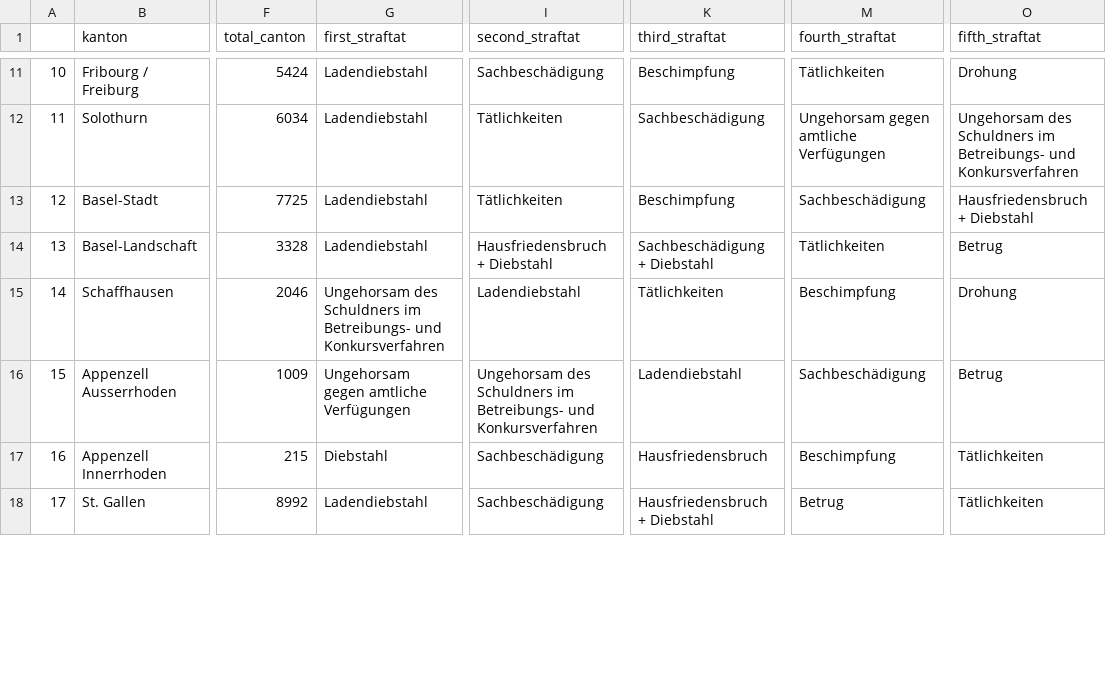
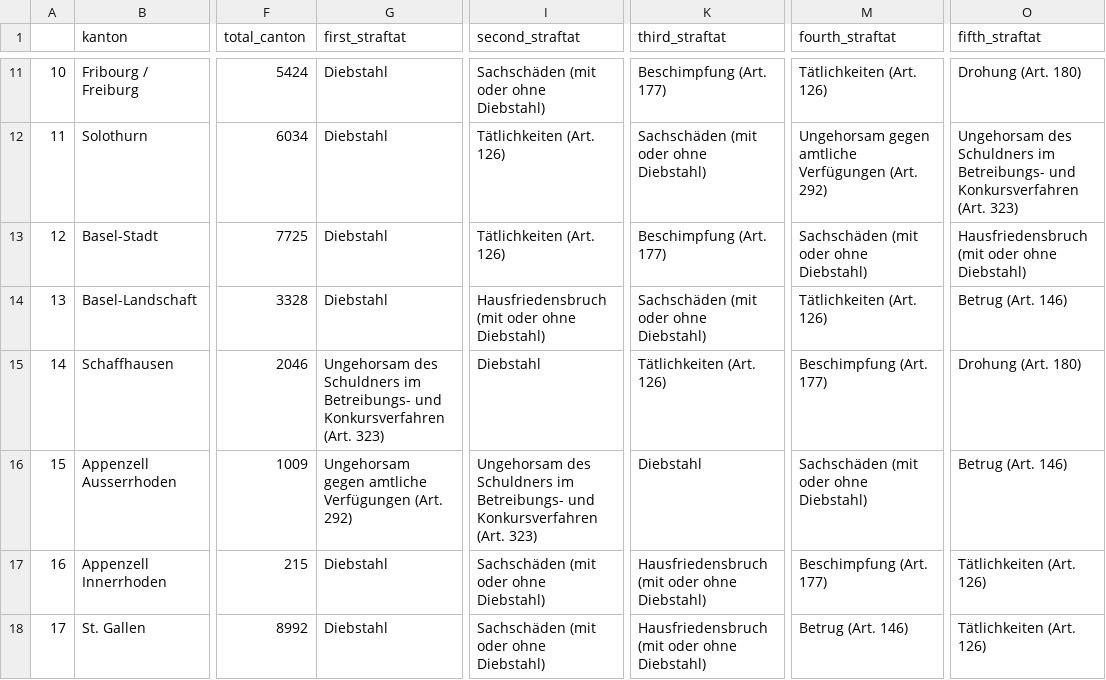
Before and after one commit to vey83/crimi, a CSV file: top_5_canton.csv, drawn as a sheet; only a part is shown, gaps mark what is left out; the diff covers the shown part only; the diff names each change by its address in the sheet, - before the commit and + after, or states it on an @@ line.

```diff
--- a/top_5_canton.csv
+++ b/top_5_canton.csv
-G11:G14 (first_straftat): Ladendiebstahl
+G11:G14 (first_straftat): Diebstahl
-I11 (second_straftat): Sachbeschädigung
+I11 (second_straftat): Sachschäden (mit oder ohne Diebstahl)
-K11 (third_straftat): Beschimpfung
+K11 (third_straftat): Beschimpfung (Art. 177)
-M11 (fourth_straftat): Tätlichkeiten
+M11 (fourth_straftat): Tätlichkeiten (Art. 126)
-O11 (fifth_straftat): Drohung
+O11 (fifth_straftat): Drohung (Art. 180)
-I12:I13 (second_straftat): Tätlichkeiten
+I12:I13 (second_straftat): Tätlichkeiten (Art. 126)
-K12 (third_straftat): Sachbeschädigung
+K12 (third_straftat): Sachschäden (mit oder ohne Diebstahl)
-M12 (fourth_straftat): Ungehorsam gegen amtliche Verfügungen
+M12 (fourth_straftat): Ungehorsam gegen amtliche Verfügungen (Art. 292)
-O12 (fifth_straftat): …und Konkursverfahren
+O12 (fifth_straftat): …und Konkursverfahren (Art. 323)
-K13 (third_straftat): Beschimpfung
+K13 (third_straftat): Beschimpfung (Art. 177)
-M13 (fourth_straftat): Sachbeschädigung
+M13 (fourth_straftat): Sachschäden (mit oder ohne Diebstahl)
-O13 (fifth_straftat): Hausfriedensbruch + Diebstahl
+O13 (fifth_straftat): Hausfriedensbruch (mit oder ohne Diebstahl)
-I14 (second_straftat): Hausfriedensbruch + Diebstahl
+I14 (second_straftat): Hausfriedensbruch (mit oder ohne Diebstahl)
-K14 (third_straftat): Sachbeschädigung + Diebstahl
+K14 (third_straftat): Sachschäden (mit oder ohne Diebstahl)
-M14 (fourth_straftat): Tätlichkeiten
+M14 (fourth_straftat): Tätlichkeiten (Art. 126)
-O14 (fifth_straftat): Betrug
+O14 (fifth_straftat): Betrug (Art. 146)
-G15 (first_straftat): …und Konkursverfahren
+G15 (first_straftat): …und Konkursverfahren (Art. 323)
-I15 (second_straftat): Ladendiebstahl
+I15 (second_straftat): Diebstahl
-K15 (third_straftat): Tätlichkeiten
+K15 (third_straftat): Tätlichkeiten (Art. 126)
-M15 (fourth_straftat): Beschimpfung
+M15 (fourth_straftat): Beschimpfung (Art. 177)
-O15 (fifth_straftat): Drohung
+O15 (fifth_straftat): Drohung (Art. 180)
-G16 (first_straftat): Ungehorsam gegen amtliche Verfügungen
+G16 (first_straftat): Ungehorsam gegen amtliche Verfügungen (Art. 292)
-I16 (second_straftat): …und Konkursverfahren
+I16 (second_straftat): …und Konkursverfahren (Art. 323)
-K16 (third_straftat): Ladendiebstahl
+K16 (third_straftat): Diebstahl
-M16 (fourth_straftat): Sachbeschädigung
+M16 (fourth_straftat): Sachschäden (mit oder ohne Diebstahl)
-O16 (fifth_straftat): Betrug
+O16 (fifth_straftat): Betrug (Art. 146)
-I17:I18 (second_straftat): Sachbeschädigung
+I17:I18 (second_straftat): Sachschäden (mit oder ohne Diebstahl)
-K17 (third_straftat): Hausfriedensbruch
+K17 (third_straftat): Hausfriedensbruch (mit oder ohne Diebstahl)
-M17 (fourth_straftat): Beschimpfung
+M17 (fourth_straftat): Beschimpfung (Art. 177)
-O17:O18 (fifth_straftat): Tätlichkeiten
+O17:O18 (fifth_straftat): Tätlichkeiten (Art. 126)
-G18 (first_straftat): Ladendiebstahl
+G18 (first_straftat): Diebstahl
-K18 (third_straftat): Hausfriedensbruch + Diebstahl
+K18 (third_straftat): Hausfriedensbruch (mit oder ohne Diebstahl)
-M18 (fourth_straftat): Betrug
+M18 (fourth_straftat): Betrug (Art. 146)
```
Also changed, not shown: 85 edited cells elsewhere in this file.
